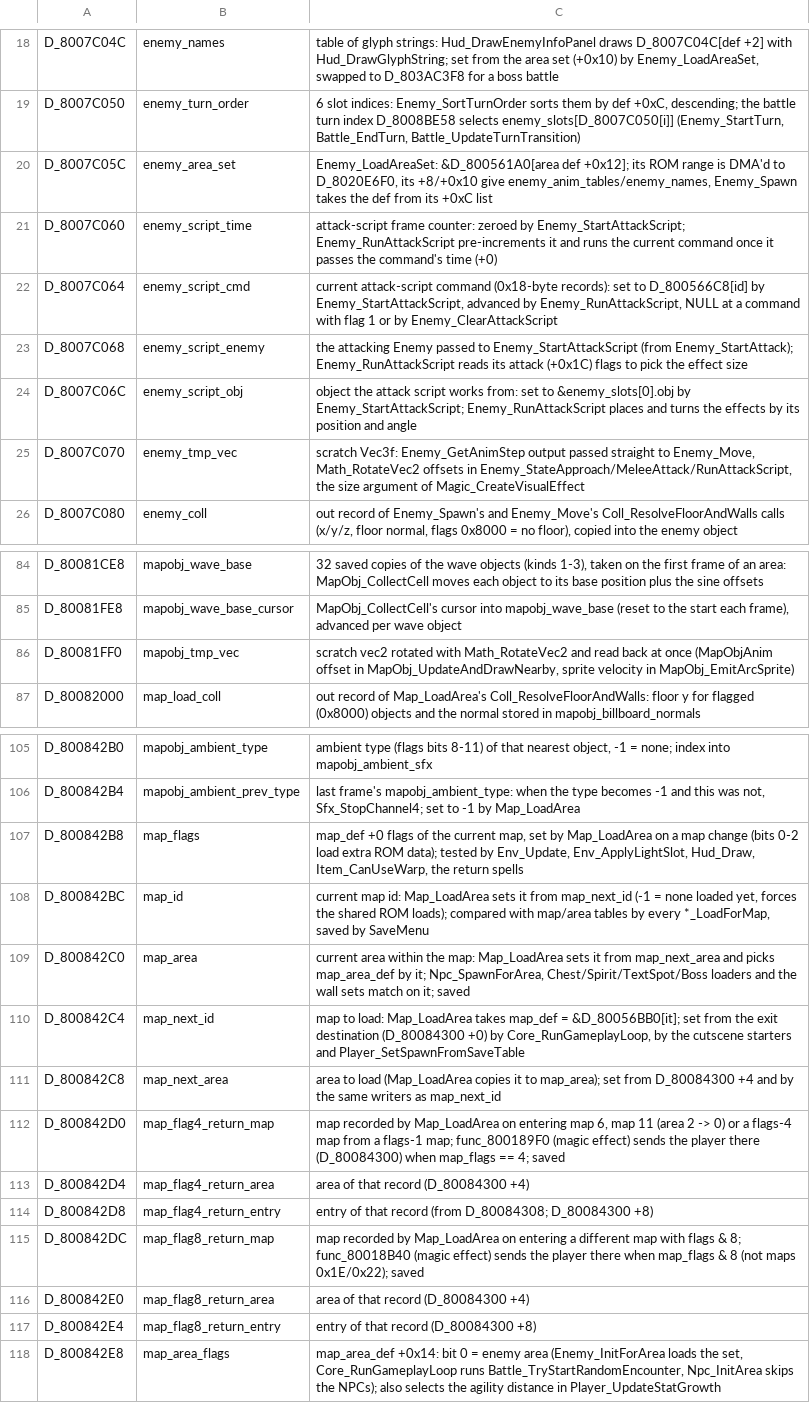
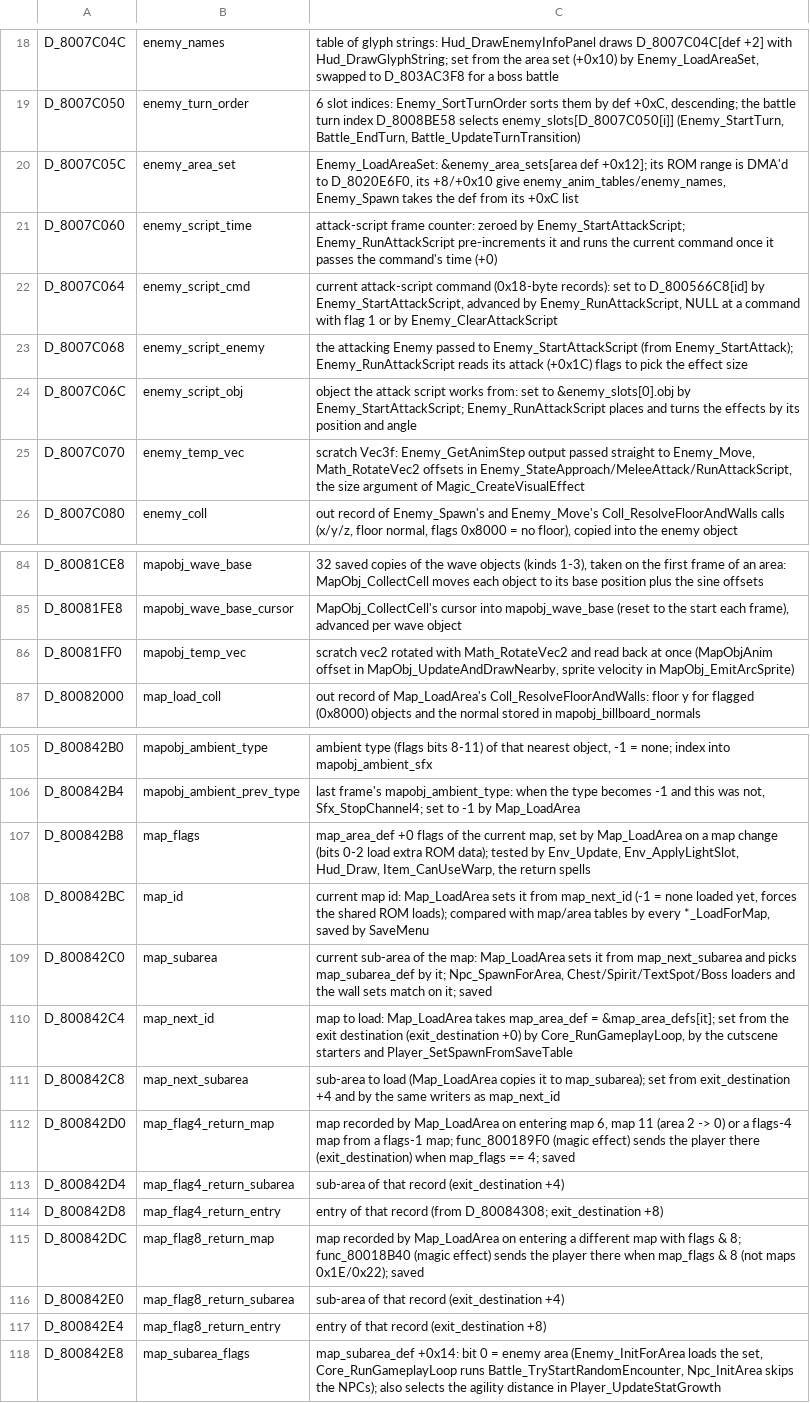
Before and after one commit to Acranon/eltale-decomp, a TSV file: names/b08_data.tsv, drawn as a sheet; only a part is shown, gaps mark what is left out; the diff covers the shown part only; the diff names each change by its address in the sheet, - before the commit and + after, or states it on an @@ line.

```diff
--- a/names/b08_data.tsv
+++ b/names/b08_data.tsv
-C20: Enemy_LoadAreaSet: &D_800561A0[area def +0x12];…
+C20: Enemy_LoadAreaSet: &enemy_area_sets[area def +0x12];…
-B25: enemy_tmp_vec
+B25: enemy_temp_vec
-B86: mapobj_tmp_vec
+B86: mapobj_temp_vec
-C107: map_def +0 flags…
+C107: map_area_def +0 flags…
-B109: map_area
+B109: map_subarea
-C109: current area within the map: Map_LoadArea sets it from map_next_area and picks map_area_def by it;…
+C109: current sub-area of the map: Map_LoadArea sets it from map_next_subarea and picks map_subarea_def by it;…
-C110: …Map_LoadArea takes map_def = &D_80056BB0[it]; set from the exit destination (D_80084300 +0) by…
+C110: …Map_LoadArea takes map_area_def = &map_area_defs[it]; set from the exit destination (exit_destination +0) by…
-B111: map_next_area
+B111: map_next_subarea
-C111: area to load (Map_LoadArea copies it to map_area); set from D_80084300 +4 and…
+C111: sub-area to load (Map_LoadArea copies it to map_subarea); set from exit_destination +4 and…
-C112: …player there (D_80084300) when map_flags…
+C112: …player there (exit_destination) when map_flags…
-B113: map_flag4_return_area
+B113: map_flag4_return_subarea
-C113: area of that record (D_80084300 +4)
+C113: sub-area of that record (exit_destination +4)
-C114: …(from D_80084308; D_80084300 +8)
+C114: …(from D_80084308; exit_destination +8)
-B116: map_flag8_return_area
+B116: map_flag8_return_subarea
-C116: area of that record (D_80084300 +4)
+C116: sub-area of that record (exit_destination +4)
-C117: entry of that record (D_80084300 +8)
+C117: entry of that record (exit_destination +8)
-B118: map_area_flags
+B118: map_subarea_flags
-C118: map_area_def +0x14: bit…
+C118: map_subarea_def +0x14: bit…
```
Also changed, not shown: 13 edited cells elsewhere in this file, names/b07_player_data.tsv.
